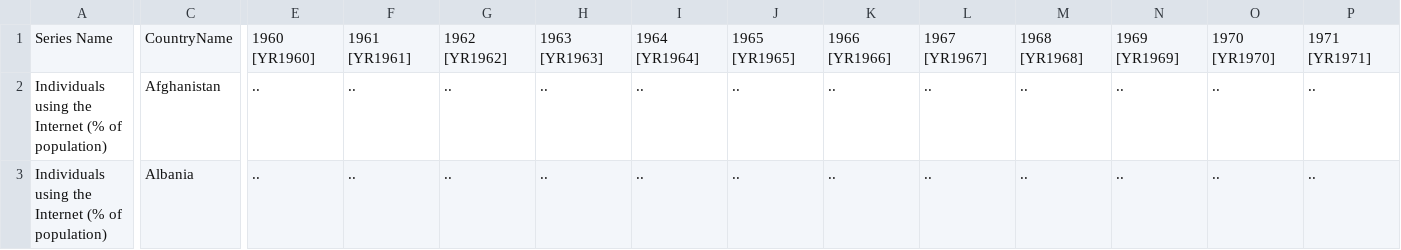
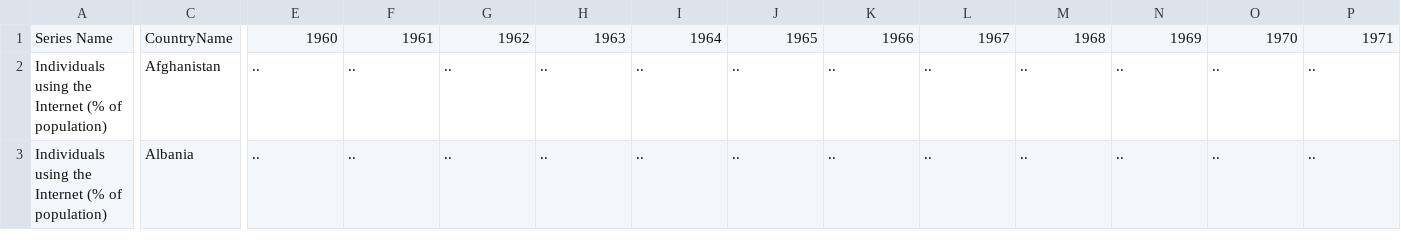
Before and after one commit to teethfrog/datasets_InfoVisCourse, a CSV file: CountryData.csv, drawn as a sheet; only a part is shown, gaps mark what is left out; the diff covers the shown part only; the diff names each change by its address in the sheet, - before the commit and + after, or states it on an @@ line.

Commit message:
Add files via upload

```diff
--- a/CountryData.csv
+++ b/CountryData.csv
-E1: 1960 [YR1960]
+E1: 1960
-F1: 1961 [YR1961]
+F1: 1961
-G1: 1962 [YR1962]
+G1: 1962
-H1: 1963 [YR1963]
+H1: 1963
-I1: 1964 [YR1964]
+I1: 1964
-J1: 1965 [YR1965]
+J1: 1965
-K1: 1966 [YR1966]
+K1: 1966
-L1: 1967 [YR1967]
+L1: 1967
-M1: 1968 [YR1968]
+M1: 1968
-N1: 1969 [YR1969]
+N1: 1969
-O1: 1970 [YR1970]
+O1: 1970
-P1: 1971 [YR1971]
+P1: 1971
```
Also changed, not shown: 52 edited cells elsewhere in this file.
